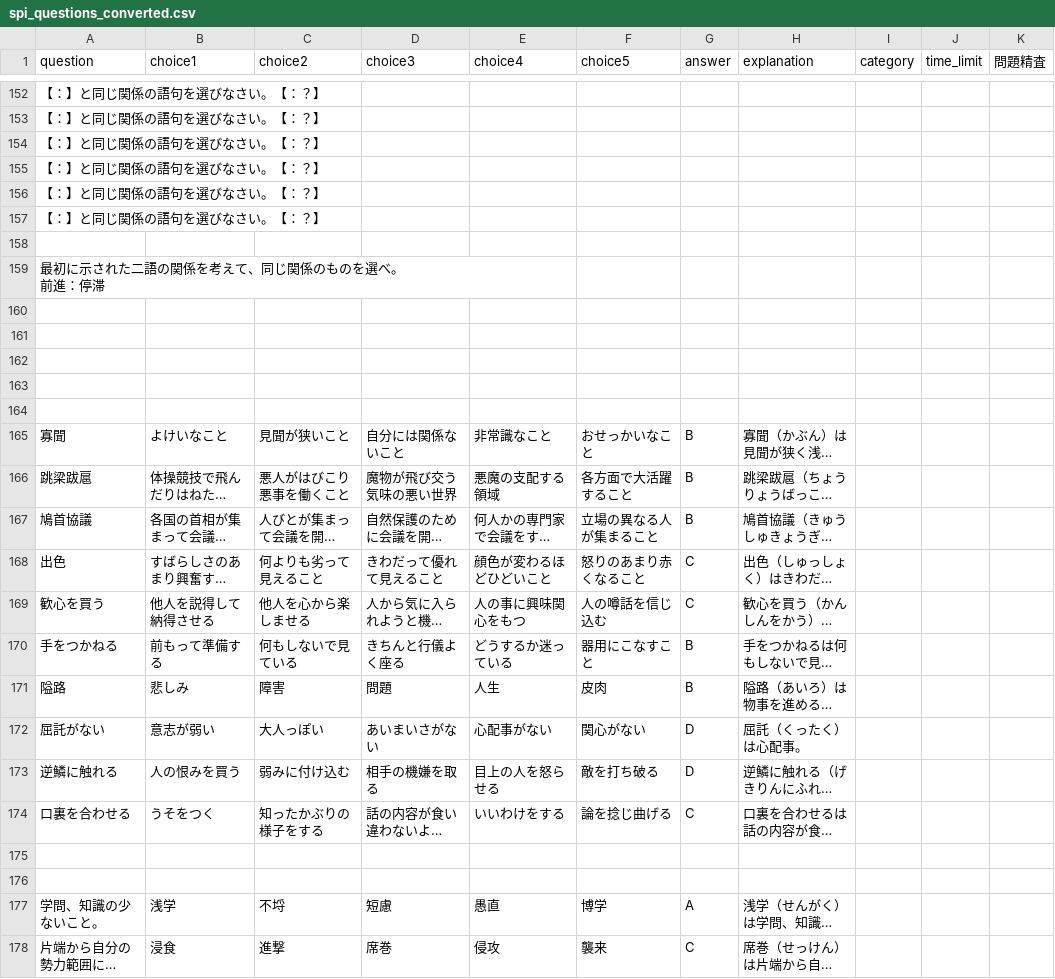
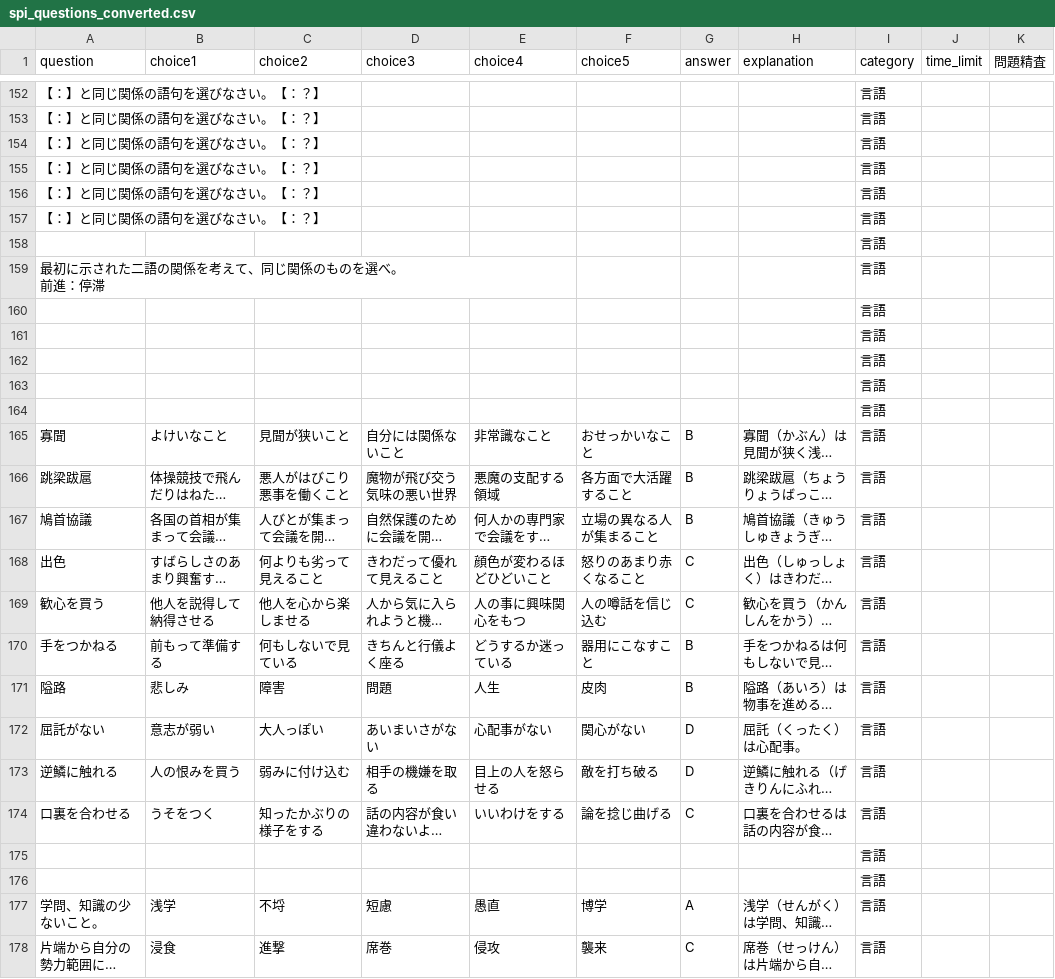
Before and after one commit to donics-kei/donic, a CSV file: spi_questions_converted.csv, drawn as a sheet; only a part is shown, gaps mark what is left out; long unchanged cells end in …; the diff covers the shown part only; the diff names each change by its address in the sheet, - before the commit and + after, or states it on an @@ line.

```diff
--- a/spi_questions_converted.csv
+++ b/spi_questions_converted.csv
-I152:I178 (category): (empty)
+I152:I178 (category): 言語
```
Also changed, not shown: 56 edited cells elsewhere in this file.
